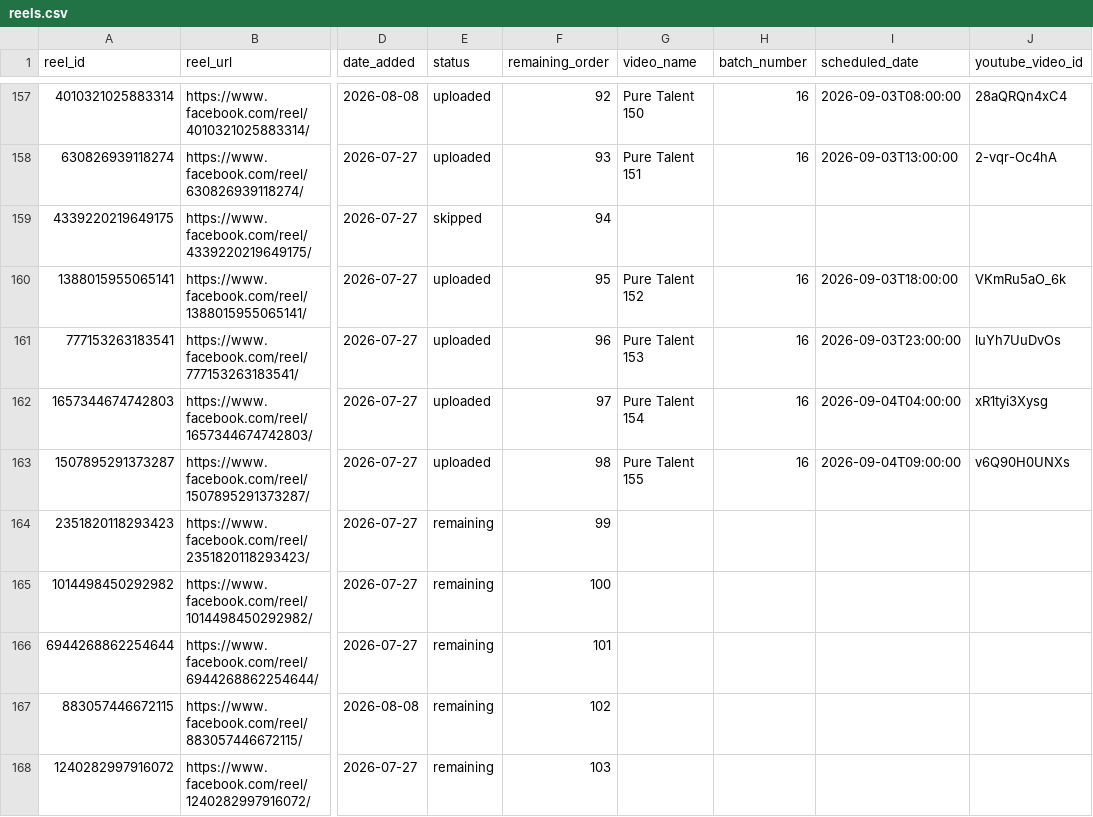
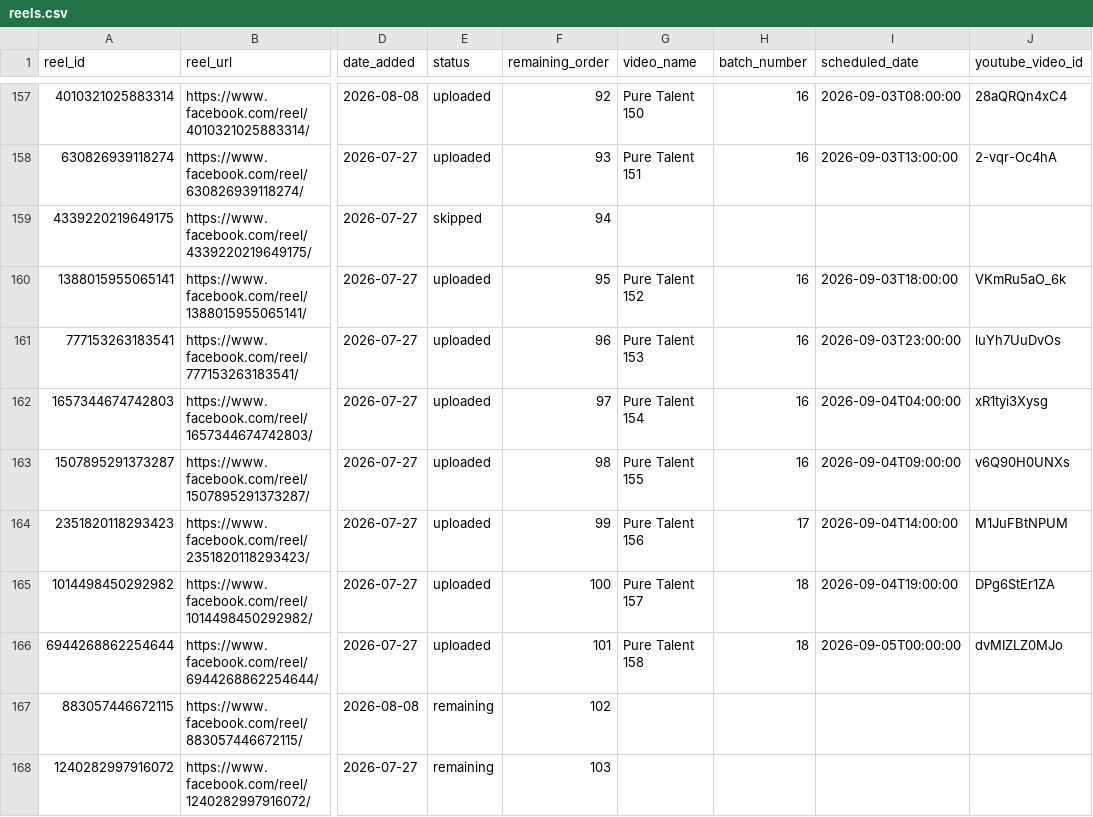
Before and after one commit to touseefurrehmanofficial/yt-shorts-worker, a CSV file: data/reels.csv, drawn as a sheet; only a part is shown, gaps mark what is left out; the diff names each change by its address in the sheet, - before the commit and + after, or states it on an @@ line.

Commit message:
sync local uploads PT 156-158 (final local batch before cloud-only switch)

```diff
--- a/data/reels.csv
+++ b/data/reels.csv
-E164:E166 (status): remaining
+E164:E166 (status): uploaded
-G164 (video_name): (empty)
+G164 (video_name): Pure Talent 156
-H164 (batch_number): (empty)
+H164 (batch_number): 17
-I164 (scheduled_date): (empty)
+I164 (scheduled_date): 2026-09-04T14:00:00
-J164 (youtube_video_id): (empty)
+J164 (youtube_video_id): M1JuFBtNPUM
-G165 (video_name): (empty)
+G165 (video_name): Pure Talent 157
-H165:H166 (batch_number): (empty)
+H165:H166 (batch_number): 18
-I165 (scheduled_date): (empty)
+I165 (scheduled_date): 2026-09-04T19:00:00
-J165 (youtube_video_id): (empty)
+J165 (youtube_video_id): DPg6StEr1ZA
-G166 (video_name): (empty)
+G166 (video_name): Pure Talent 158
-I166 (scheduled_date): (empty)
+I166 (scheduled_date): 2026-09-05T00:00:00
-J166 (youtube_video_id): (empty)
+J166 (youtube_video_id): dvMIZLZ0MJo
```
